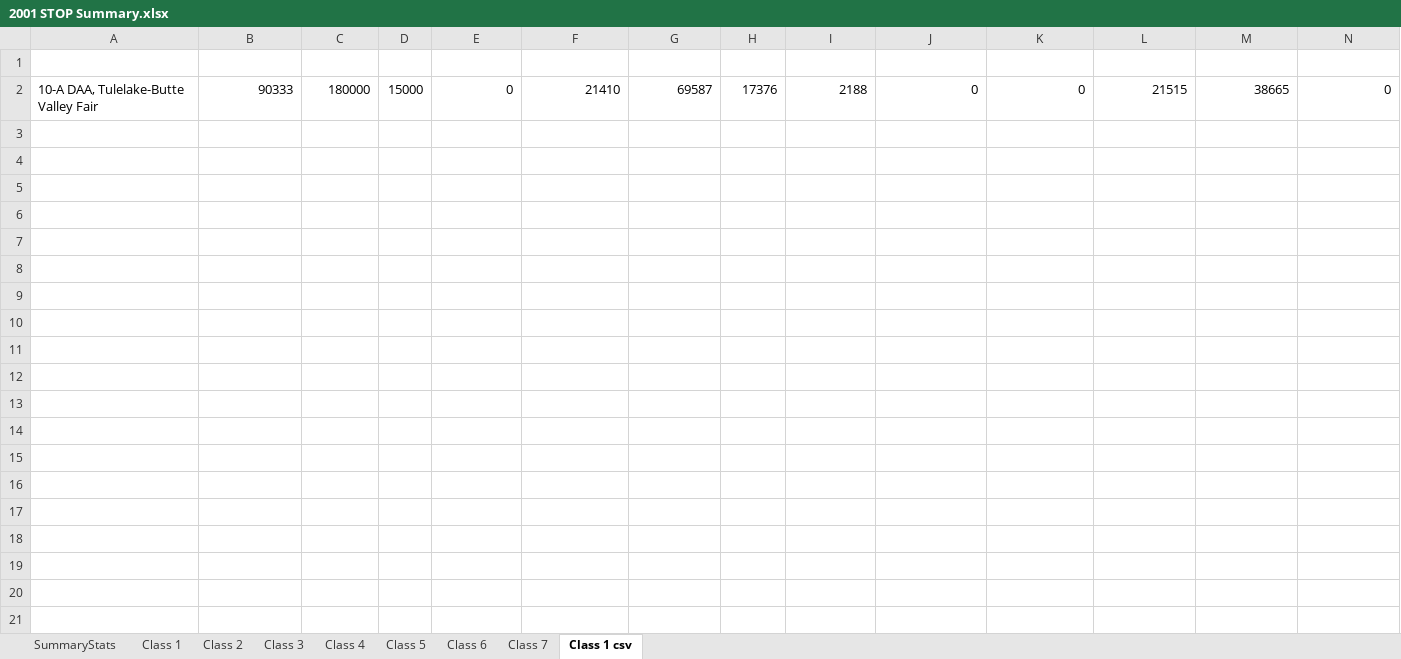
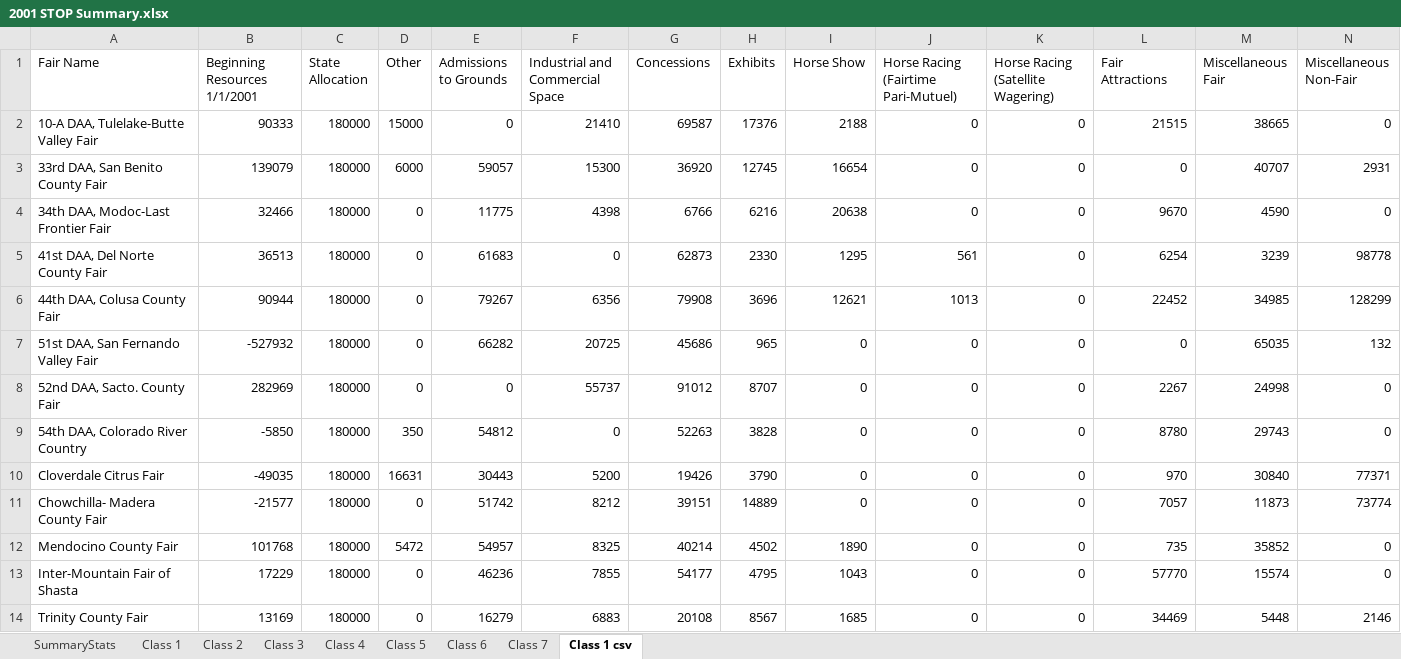
Before and after one commit to Steffanic/Fair-Analytics, an Excel workbook: Data/2001 STOP Summary.xlsx, sheet Class 1 csv, drawn as a sheet; only a part is shown; values as stored, in another font and other column widths than the file's, no borders; rows hold the shown columns only; the diff names each change by its address in the sheet, - before the commit and + after, or states it on an @@ line.

```diff
--- a/Data/2001 STOP Summary.xlsx (sheet Class 1 csv)
+++ b/Data/2001 STOP Summary.xlsx (sheet Class 1 csv)
-row 1: (empty)
+row 1: Fair Name | Beginning Resources 1/1/2001 | State Allocation | Other | Admissions to Grounds | Industrial and Commercial Space | Concessions | Exhibits | Horse Show | Horse Racing (Fairtime Pari-Mutuel) | Horse Racing (Satellite Wagering) | Fair Attractions | Miscellaneous Fair | Miscellaneous Non-Fair
+row 3: 33rd DAA, San Benito County Fair | 139079 | 180000 | 6000 | 59057 | 15300 | 36920 | 12745 | 16654 | 0 | 0 | 0 | 40707 | 2931
+row 4: 34th DAA, Modoc-Last Frontier Fair | 32466 | 180000 | 0 | 11775 | 4398 | 6766 | 6216 | 20638 | 0 | 0 | 9670 | 4590 | 0
+row 5: 41st DAA, Del Norte County Fair | 36513 | 180000 | 0 | 61683 | 0 | 62873 | 2330 | 1295 | 561 | 0 | 6254 | 3239 | 98778
+row 6: 44th DAA, Colusa County Fair | 90944 | 180000 | 0 | 79267 | 6356 | 79908 | 3696 | 12621 | 1013 | 0 | 22452 | 34985 | 128299
+row 7: 51st DAA, San Fernando Valley Fair | -527932 | 180000 | 0 | 66282 | 20725 | 45686 | 965 | 0 | 0 | 0 | 0 | 65035 | 132
+row 8: 52nd DAA, Sacto. County Fair | 282969 | 180000 | 0 | 0 | 55737 | 91012 | 8707 | 0 | 0 | 0 | 2267 | 24998 | 0
+row 9: 54th DAA, Colorado River Country | -5850 | 180000 | 350 | 54812 | 0 | 52263 | 3828 | 0 | 0 | 0 | 8780 | 29743 | 0
+row 10: Cloverdale Citrus Fair | -49035 | 180000 | 16631 | 30443 | 5200 | 19426 | 3790 | 0 | 0 | 0 | 970 | 30840 | 77371
+row 11: Chowchilla- Madera County Fair | -21577 | 180000 | 0 | 51742 | 8212 | 39151 | 14889 | 0 | 0 | 0 | 7057 | 11873 | 73774
+row 12: Mendocino County Fair | 101768 | 180000 | 5472 | 54957 | 8325 | 40214 | 4502 | 1890 | 0 | 0 | 735 | 35852 | 0
+row 13: Inter-Mountain Fair of Shasta | 17229 | 180000 | 0 | 46236 | 7855 | 54177 | 4795 | 1043 | 0 | 0 | 57770 | 15574 | 0
+row 14: Trinity County Fair | 13169 | 180000 | 0 | 16279 | 6883 | 20108 | 8567 | 1685 | 0 | 0 | 34469 | 5448 | 2146
```
Also changed, not shown: 1 other file.
